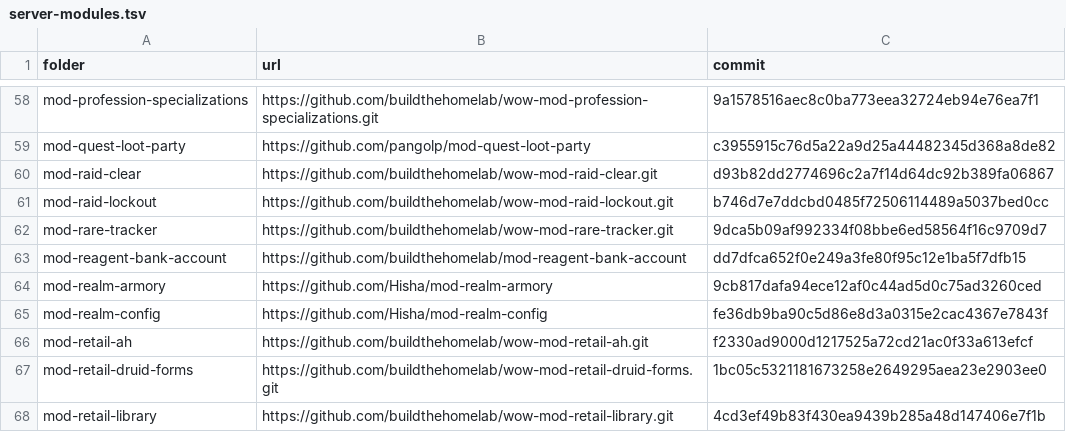
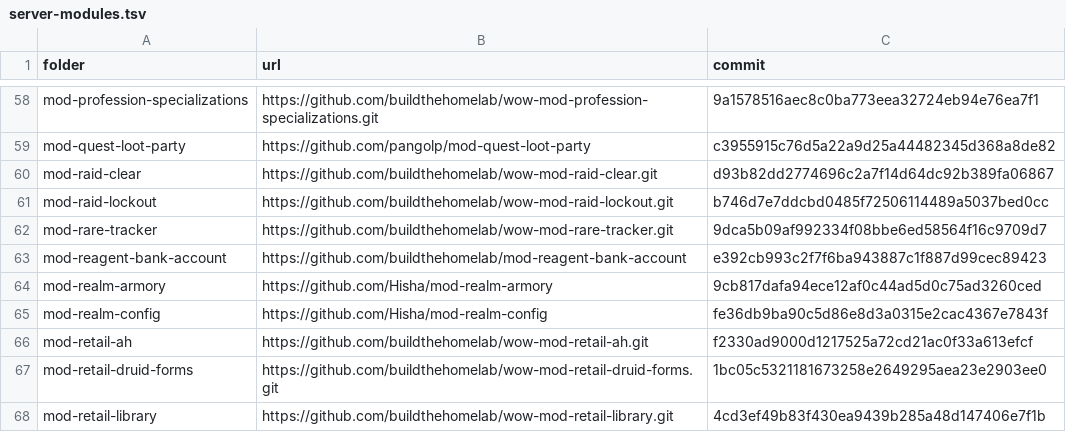
Before and after one commit to buildthehomelab/wow-ci, a TSV file: config/server-modules.tsv, drawn as a sheet; only a part is shown, gaps mark what is left out.

```diff
--- a/config/server-modules.tsv
+++ b/config/server-modules.tsv
@@ -62,3 +62,3 @@ mod-raid-lockout	https://github.com/buildthehomelab/wow-mod-raid-lockout.git	b74
 mod-rare-tracker	https://github.com/buildthehomelab/wow-mod-rare-tracker.git	9dca5b09af992334f08bbe6ed58564f16c9709d7
-mod-reagent-bank-account	https://github.com/buildthehomelab/mod-reagent-bank-account	dd7dfca652f0e249a3fe80f95c12e1ba5f7dfb15
+mod-reagent-bank-account	https://github.com/buildthehomelab/mod-reagent-bank-account	e392cb993c2f7f6ba943887c1f887d99cec89423
 mod-realm-armory	https://github.com/Hisha/mod-realm-armory	9cb817dafa94ece12af0c44ad5d0c75ad3260ced
```
